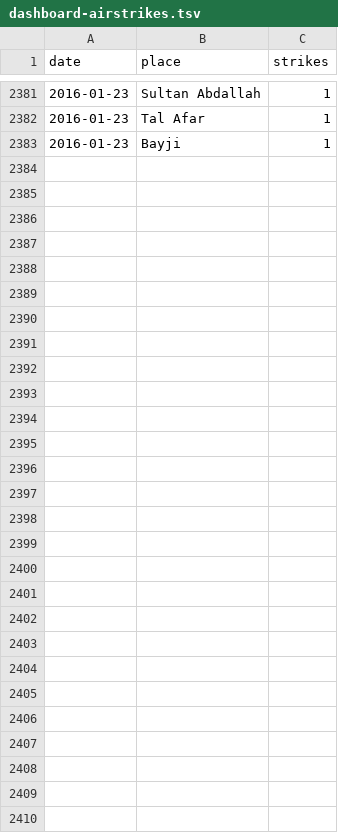
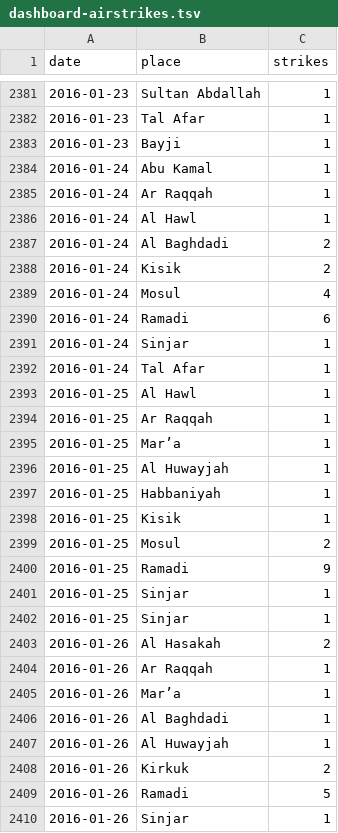
Before and after one commit to guardian/syria, a TSV file: data-in/dashboard-airstrikes.tsv, drawn as a sheet; only a part is shown, gaps mark what is left out.

Commit message:
New data

```diff
--- a/data-in/dashboard-airstrikes.tsv
+++ b/data-in/dashboard-airstrikes.tsv
@@ -2383 +2383,28 @@ date	place	strikes
 2016-01-23	Bayji	1
+2016-01-24	Abu Kamal	1
+2016-01-24	Ar Raqqah	1
+2016-01-24	Al Hawl	1
+2016-01-24	Al Baghdadi	2
+2016-01-24	Kisik	2
+2016-01-24	Mosul	4
+2016-01-24	Ramadi	6
+2016-01-24	Sinjar	1
+2016-01-24	Tal Afar	1
+2016-01-25	Al Hawl	1
+2016-01-25	Ar Raqqah	1
+2016-01-25	Mar’a	1
+2016-01-25	Al Huwayjah	1
+2016-01-25	Habbaniyah	1
+2016-01-25	Kisik	1
+2016-01-25	Mosul	2
+2016-01-25	Ramadi	9
+2016-01-25	Sinjar	1
+2016-01-25	Sinjar	1
+2016-01-26	Al Hasakah	2
+2016-01-26	Ar Raqqah	1
+2016-01-26	Mar’a	1
+2016-01-26	Al Baghdadi	1
+2016-01-26	Al Huwayjah	1
+2016-01-26	Kirkuk	2
+2016-01-26	Ramadi	5
+2016-01-26	Sinjar	1
```
Also changed, not shown: 1 other file.
